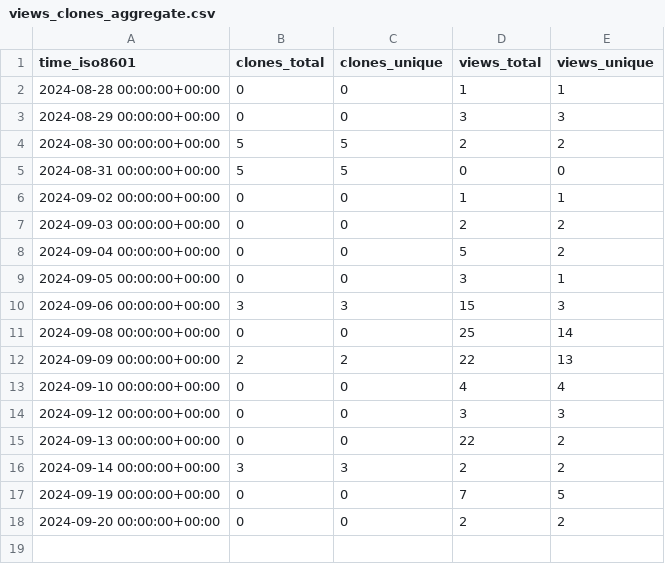
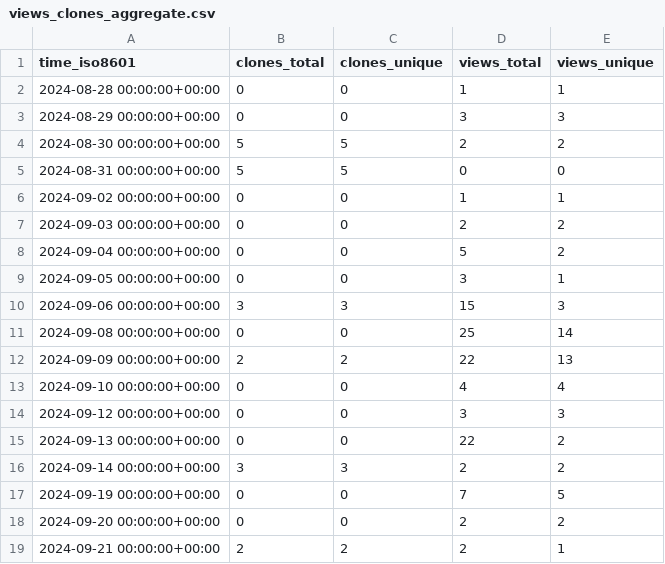
Before and after one commit to njjetha/System-Design, a CSV file: quic/vasp/ghrs-data/views_clones_aggregate.csv, drawn as a sheet; the diff names each change by its address in the sheet, - before the commit and + after, or states it on an @@ line.

```diff
--- a/quic/vasp/ghrs-data/views_clones_aggregate.csv
+++ b/quic/vasp/ghrs-data/views_clones_aggregate.csv
+row 19: 2024-09-21 00:00:00+00:00 | 2 | 2 | 2 | 1
```
Also changed, not shown: 1 other file.
